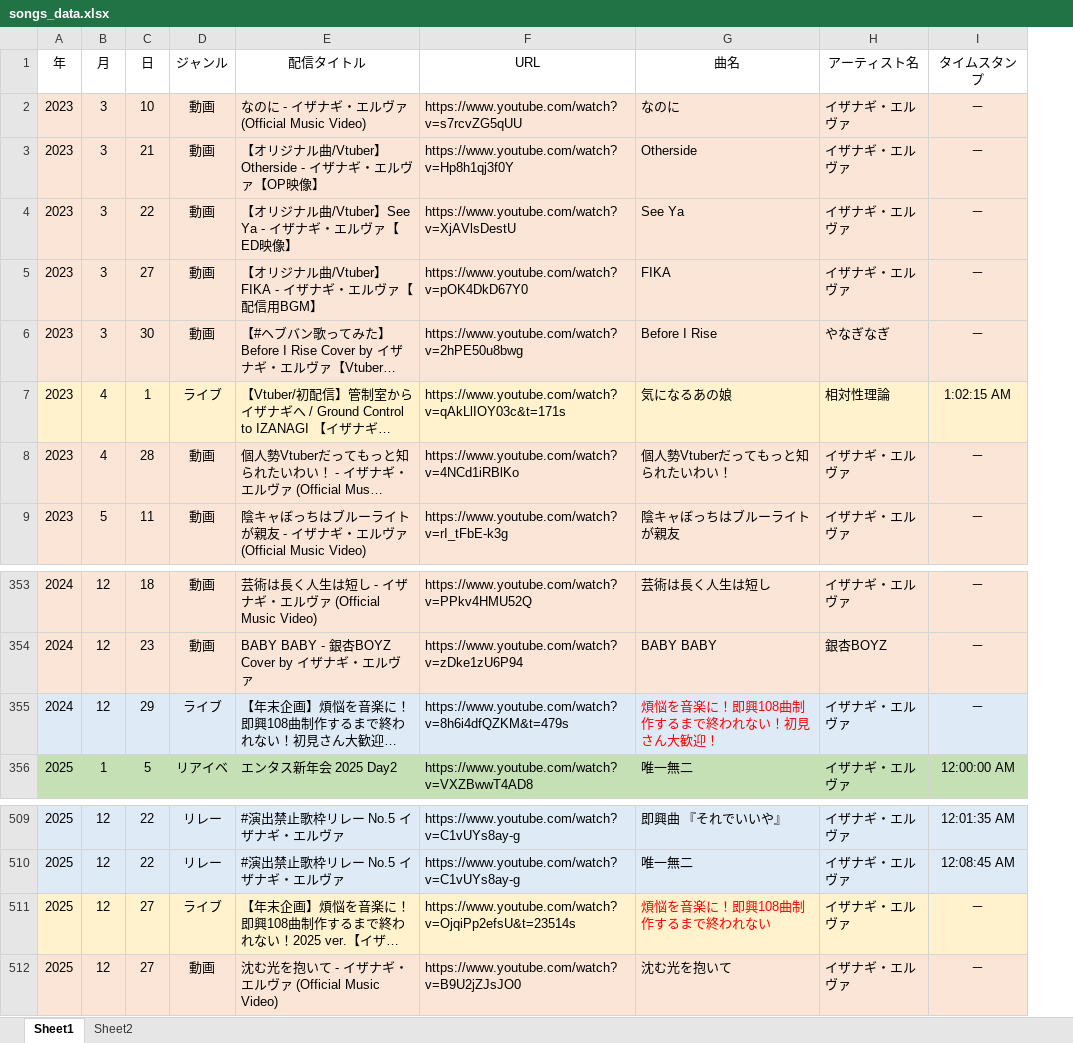
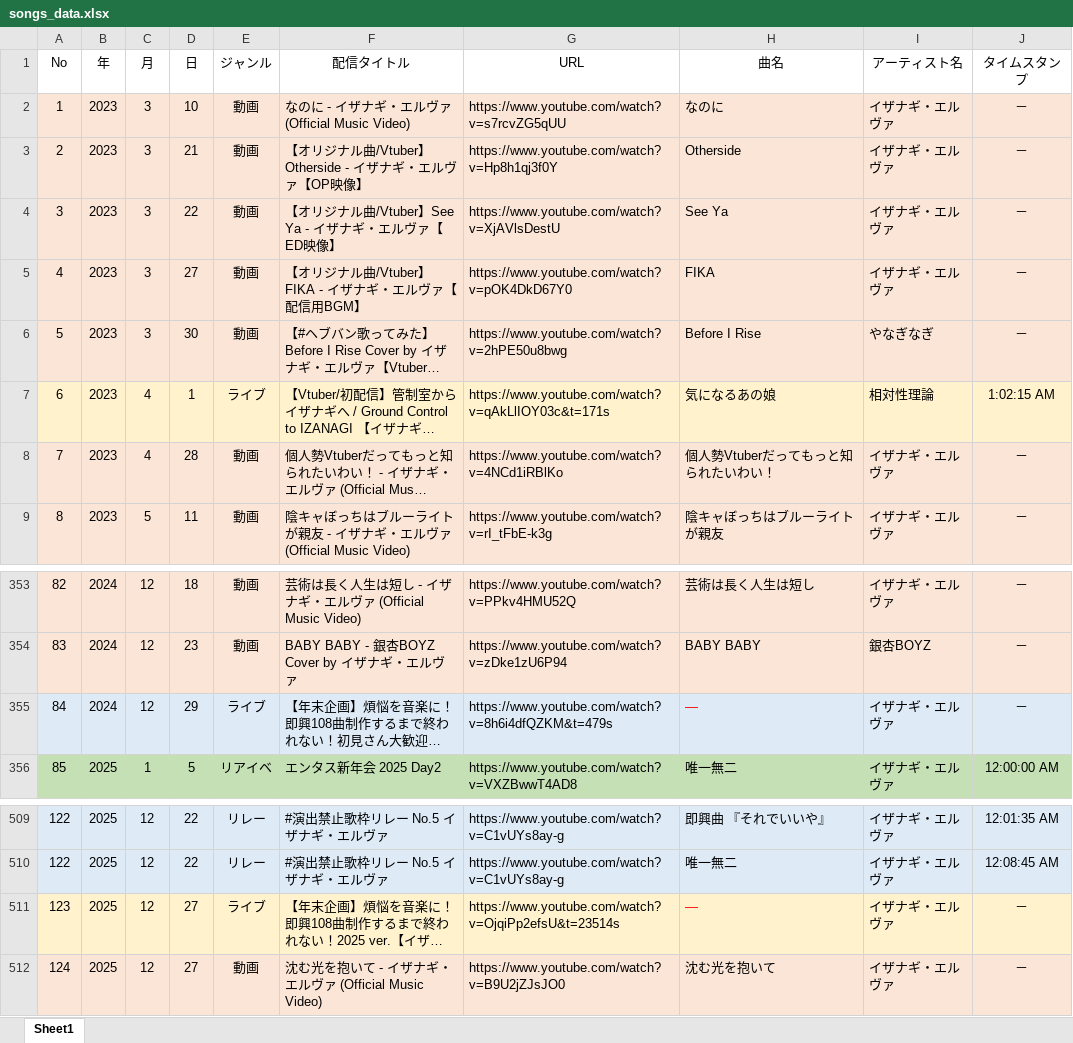
Before and after one commit to chikuwamild/nagi-archives, an Excel workbook: songs_data.xlsx, sheet Sheet1, drawn as a sheet; only a part is shown, gaps mark what is left out; long unchanged cells end in …; values as stored, in another font and other column widths than the file's, no borders; addresses are those after the commit; the diff names each change by its address in the sheet, - before the commit and + after, or states it on an @@ line.

```diff
--- a/songs_data.xlsx (sheet Sheet1)
+++ b/songs_data.xlsx (sheet Sheet1)
-sheet tab: Sheet2
+column A (No), rows 2-9: 1 | 2 | 3 | 4 | 5 | 6 | 7 | 8; rows 353-356: 82 | 83 | 84 | 85; rows 509-512: 122 | 122 | 123 | 124
-H355 (曲名): 煩悩を音楽に！即興108曲制作するまで終われない！初見さん大歓迎！
+H355 (曲名): ―
-H511 (曲名): 煩悩を音楽に！即興108曲制作するまで終われない
+H511 (曲名): ―
```
